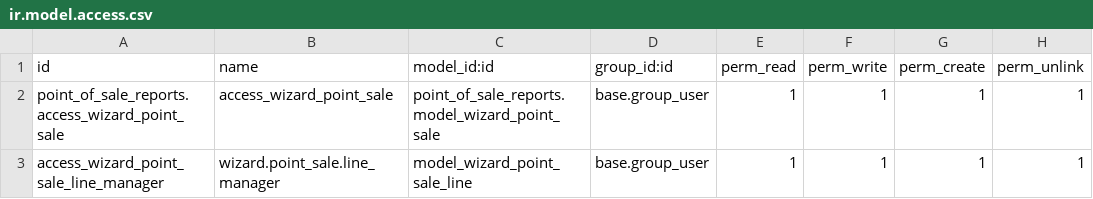
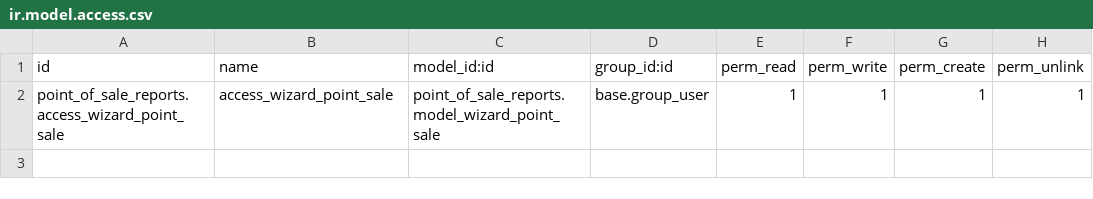
Before and after one commit to 4lexMS/Modules_Odoo16, a CSV file: custom-addons/point_of_sale_reports/security/ir.model.access.csv, drawn as a sheet.

```diff
--- a/custom-addons/point_of_sale_reports/security/ir.model.access.csv
+++ b/custom-addons/point_of_sale_reports/security/ir.model.access.csv
@@ -2,2 +2 @@ id,name,model_id:id,group_id:id,perm_read,perm_write,perm_create,perm_unlink
 point_of_sale_reports.access_wizard_point_sale,access_wizard_point_sale,point_of_sale_reports.model_wizard_point_sale,base.group_user,1,1,1,1
-access_wizard_point_sale_line_manager,wizard.point_sale.line_manager,model_wizard_point_sale_line,base.group_user,1,1,1,1
```
Also changed, not shown: 35 other files.
